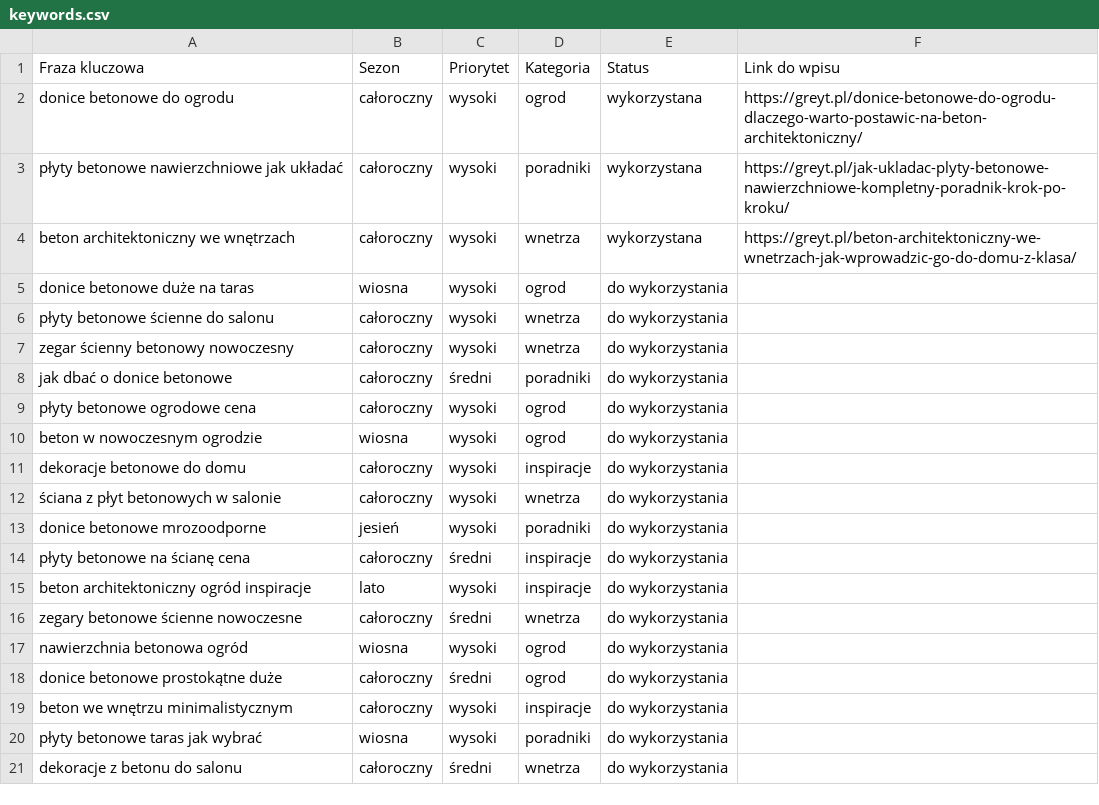
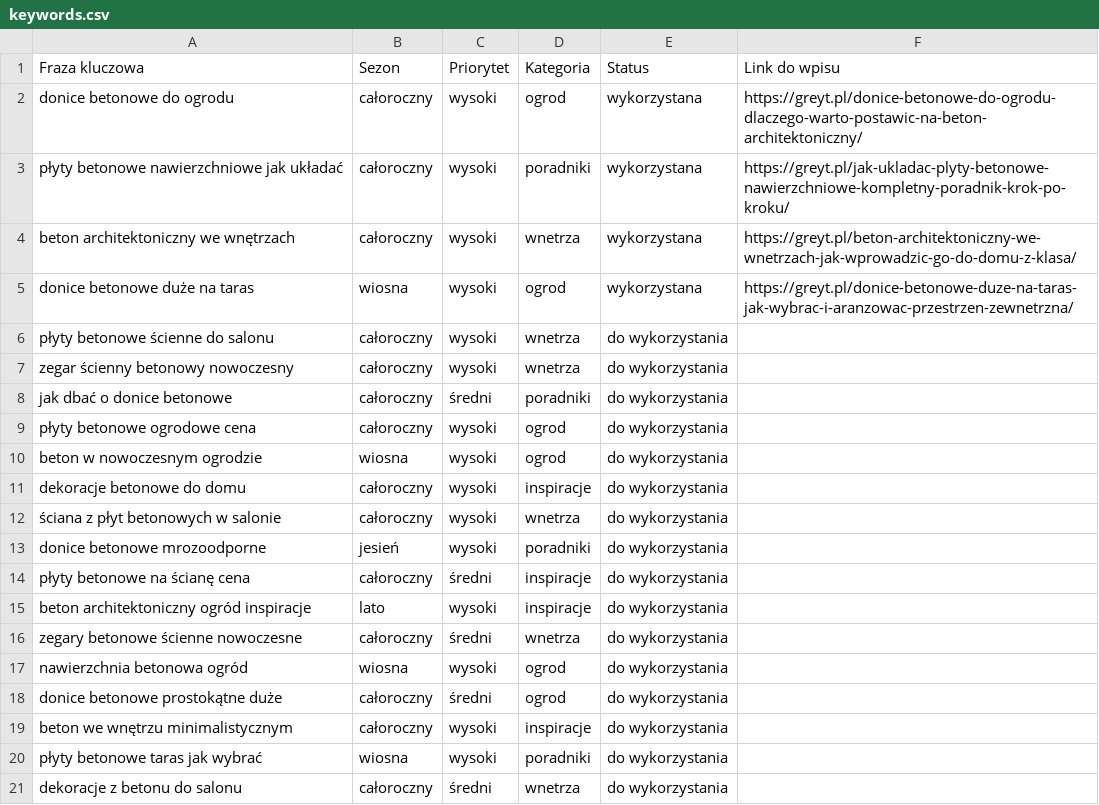
Before and after one commit to kamiljarnot-cmd/greyt-autopublish, a CSV file: keywords.csv, drawn as a sheet.

Commit message:
Update keywords.csv po publikacji [skip ci]

```diff
--- a/keywords.csv
+++ b/keywords.csv
@@ -4,3 +4,3 @@ płyty betonowe nawierzchniowe jak układać,całoroczny,wysoki,poradniki,wykorz
 beton architektoniczny we wnętrzach,całoroczny,wysoki,wnetrza,wykorzystana,https://greyt.pl/beton-architektoniczny-we-wnetrzach-jak-wprowadzic-go-do-domu-z-klasa/
-donice betonowe duże na taras,wiosna,wysoki,ogrod,do wykorzystania,
+donice betonowe duże na taras,wiosna,wysoki,ogrod,wykorzystana,https://greyt.pl/donice-betonowe-duze-na-taras-jak-wybrac-i-aranzowac-przestrzen-zewnetrzna/
 płyty betonowe ścienne do salonu,całoroczny,wysoki,wnetrza,do wykorzystania,
```
